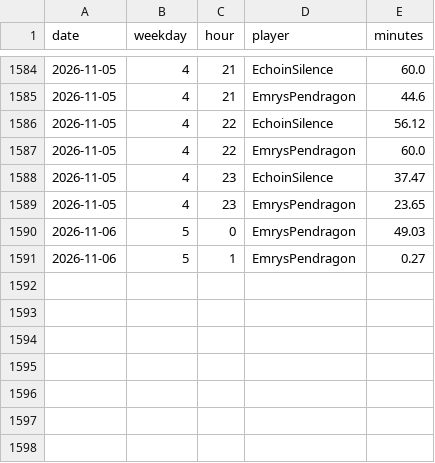
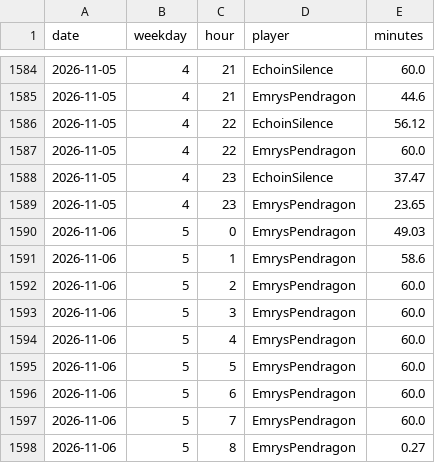
Before and after one commit to mathijsboogaert/Voxel, a CSV file: docs/data/voxel-hourly.csv, drawn as a sheet; only a part is shown, gaps mark what is left out.

```diff
--- a/docs/data/voxel-hourly.csv
+++ b/docs/data/voxel-hourly.csv
@@ -1590,2 +1590,9 @@ date,weekday,hour,player,minutes
 2026-11-06,5,0,EmrysPendragon,49.03
-2026-11-06,5,1,EmrysPendragon,0.27
+2026-11-06,5,1,EmrysPendragon,58.6
+2026-11-06,5,2,EmrysPendragon,60.0
+2026-11-06,5,3,EmrysPendragon,60.0
+2026-11-06,5,4,EmrysPendragon,60.0
+2026-11-06,5,5,EmrysPendragon,60.0
+2026-11-06,5,6,EmrysPendragon,60.0
+2026-11-06,5,7,EmrysPendragon,60.0
+2026-11-06,5,8,EmrysPendragon,0.27
```
Also changed, not shown: docs/data/afk-history.csv, docs/data/voxel-events.csv, 4 other files.
